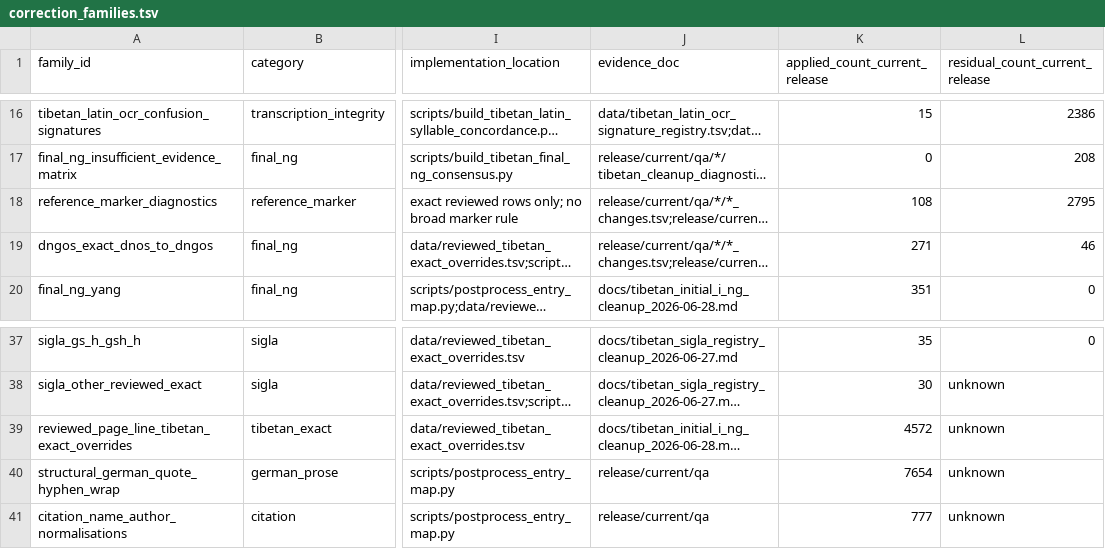
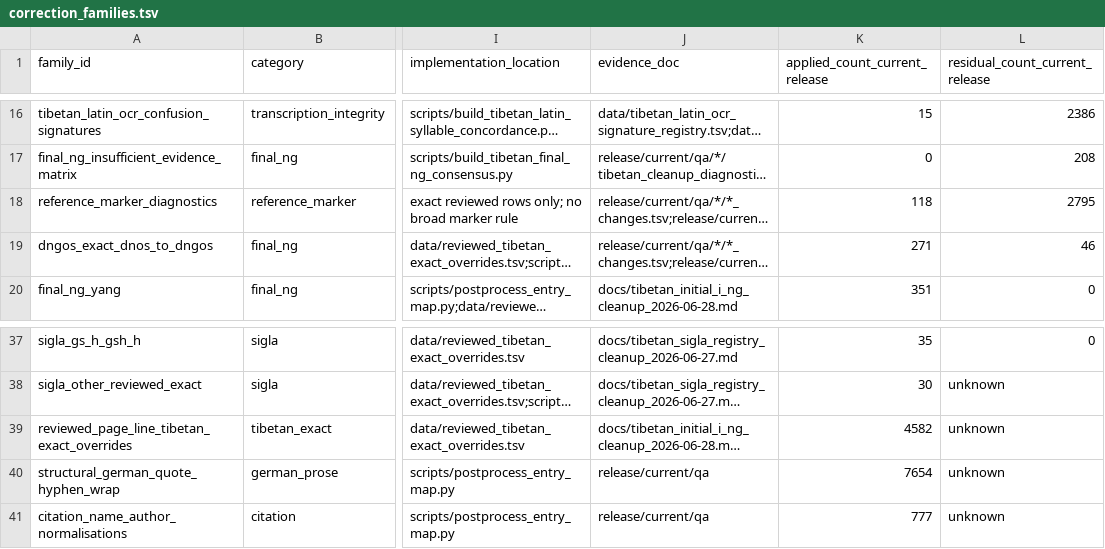
Before and after one commit to nh36/WtSOCR, a TSV file: data/correction_families.tsv, drawn as a sheet; only a part is shown, gaps mark what is left out; long unchanged cells end in …; the diff names each change by its address in the sheet, - before the commit and + after, or states it on an @@ line.

```diff
--- a/data/correction_families.tsv
+++ b/data/correction_families.tsv
-K18 (applied_count_current_release): 108
+K18 (applied_count_current_release): 118
-K39 (applied_count_current_release): 4572
+K39 (applied_count_current_release): 4582
```
Also changed, not shown: release/current/checksums.tsv, release/current/qa/wts_35_51/tibetan_cleanup_diagnostics/reference_marker_candidates.tsv, 9 other files.
